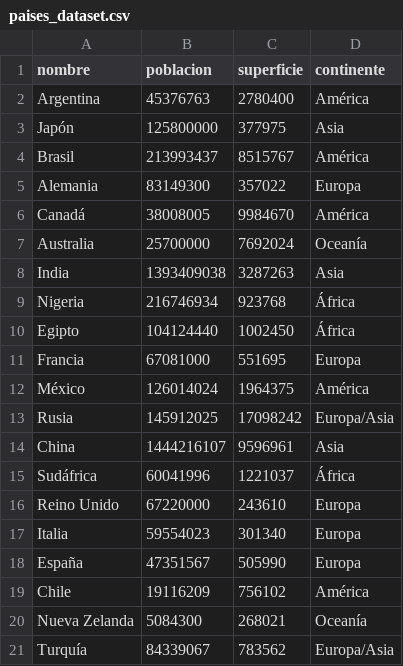
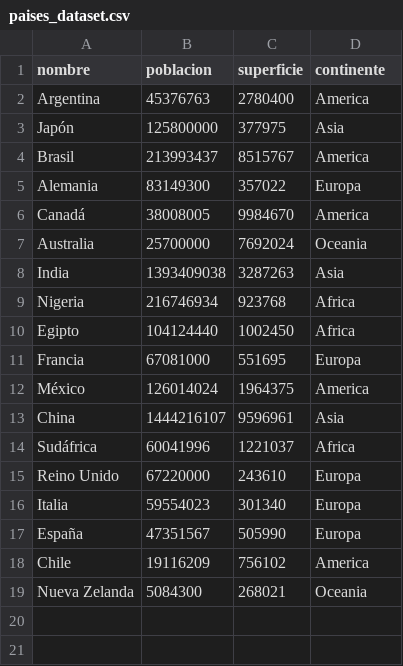
Before and after one commit to lucas-dev-cl/IntegradorUTN1, a CSV file: paises_dataset.csv, drawn as a sheet.

```diff
--- a/paises_dataset.csv
+++ b/paises_dataset.csv
@@ -1,16 +1,15 @@
 nombre,poblacion,superficie,continente
-Argentina,45376763,2780400,América
+Argentina,45376763,2780400,America
 Japón,125800000,377975,Asia
-Brasil,213993437,8515767,América
+Brasil,213993437,8515767,America
 Alemania,83149300,357022,Europa
-Canadá,38008005,9984670,América
-Australia,25700000,7692024,Oceanía
+Canadá,38008005,9984670,America
+Australia,25700000,7692024,Oceania
 India,1393409038,3287263,Asia
-Nigeria,216746934,923768,África
-Egipto,104124440,1002450,África
+Nigeria,216746934,923768,Africa
+Egipto,104124440,1002450,Africa
 Francia,67081000,551695,Europa
-México,126014024,1964375,América
-Rusia,145912025,17098242,Europa/Asia
+México,126014024,1964375,America
 China,1444216107,9596961,Asia
-Sudáfrica,60041996,1221037,África
+Sudáfrica,60041996,1221037,Africa
 Reino Unido,67220000,243610,Europa
@@ -18,4 +17,3 @@ Italia,59554023,301340,Europa
 España,47351567,505990,Europa
-Chile,19116209,756102,América
-Nueva Zelanda,5084300,268021,Oceanía
-Turquía,84339067,783562,Europa/Asia
+Chile,19116209,756102,America
+Nueva Zelanda,5084300,268021,Oceania
```
Also changed, not shown: 6 other files.
